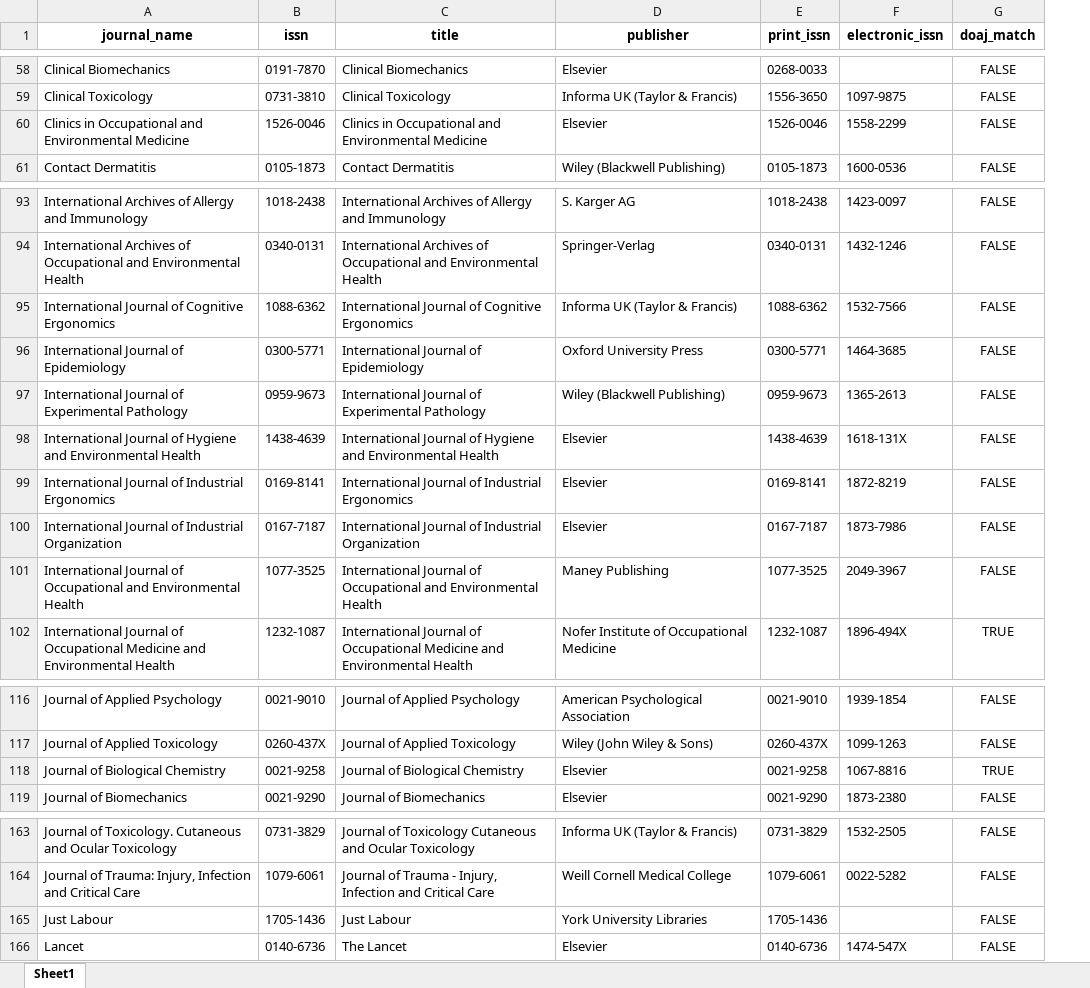
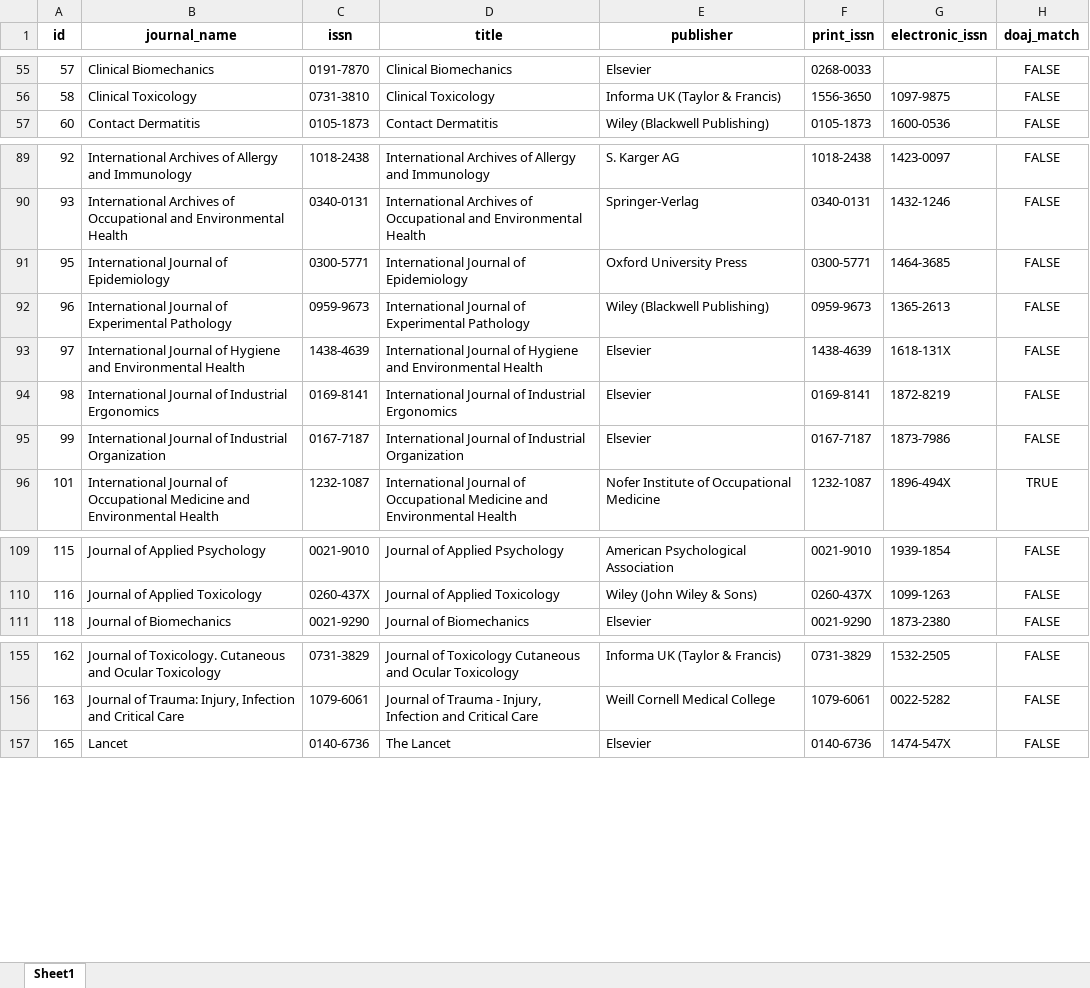
Before and after one commit to UtrechtUniversity/DOA-journal-occupational, an Excel workbook: data/temp/OSHLINE_journals_DOAJ_match.xlsx, sheet Sheet1, drawn as a sheet; only a part is shown, gaps mark what is left out; values as stored, in another font and other column widths than the file's, no borders; removed rows and columns are numbered as before the commit, all else as after; the diff covers the shown part only; the diff names each change by its address in the sheet, - before the commit and + after, or states it on an @@ line.

```diff
--- a/data/temp/OSHLINE_journals_DOAJ_match.xlsx (sheet Sheet1)
+++ b/data/temp/OSHLINE_journals_DOAJ_match.xlsx (sheet Sheet1)
+column A (id), rows 55-57: 57 | 58 | 60; rows 89-96: 92 | 93 | 95 | 96 | 97 | 98 | 99 | 101; rows 109-111: 115 | 116 | 118; rows 155-157: 162 | 163 | 165
-row 60: Clinics in Occupational and Environmental Medicine | 1526-0046 | Clinics in Occupational and Environmental Medicine | Elsevier | 1526-0046 | 1558-2299 | FALSE
-row 95: International Journal of Cognitive Ergonomics | 1088-6362 | International Journal of Cognitive Ergonomics | Informa UK (Taylor & Francis) | 1088-6362 | 1532-7566 | FALSE
-row 101: International Journal of Occupational and Environmental Health | 1077-3525 | International Journal of Occupational and Environmental Health | Maney Publishing | 1077-3525 | 2049-3967 | FALSE
-row 118: Journal of Biological Chemistry | 0021-9258 | Journal of Biological Chemistry | Elsevier | 0021-9258 | 1067-8816 | TRUE
-row 165: Just Labour | 1705-1436 | Just Labour | York University Libraries | 1705-1436 |  | FALSE
```
Also changed, not shown: 8 removed rows elsewhere in this sheet, data/processed/OSHLINE_journals_DOAJ_match.xlsx, data/temp/OSHLINE_journals.xlsx, 18 other files.
